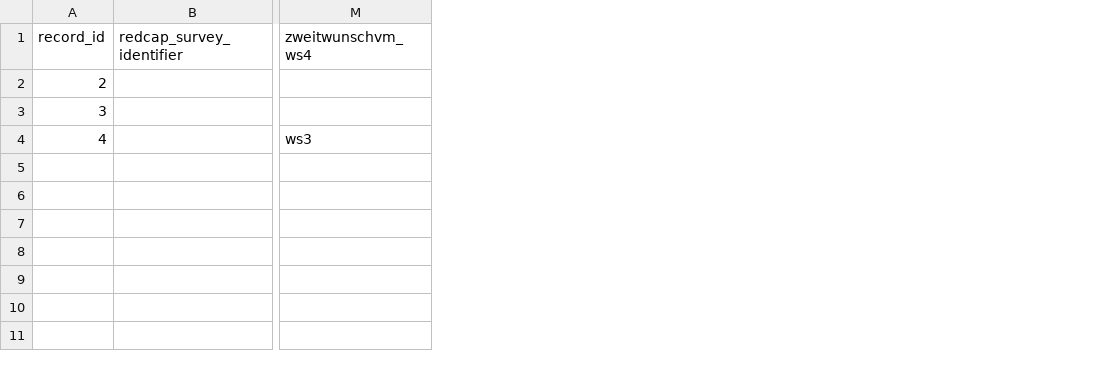
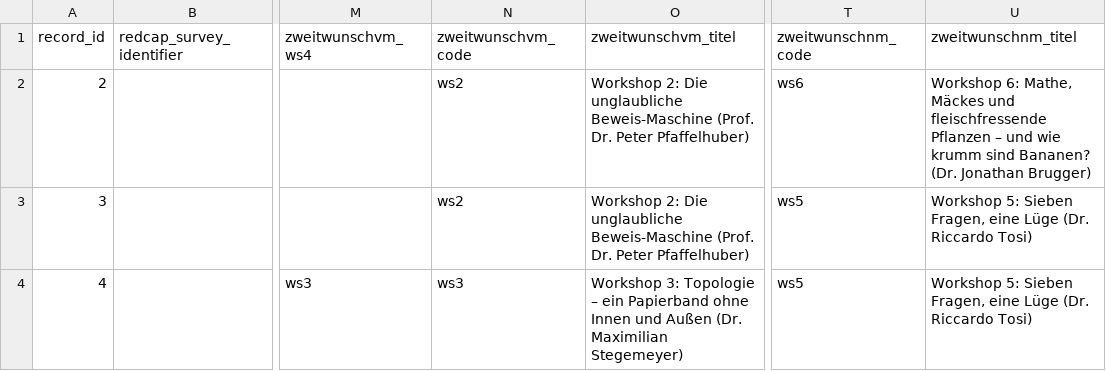
Before and after one commit to pfaffelh/mi-mathetag, a CSV file: edition_2026/anmeldungen.csv, drawn as a sheet; only a part is shown, gaps mark what is left out; the diff names each change by its address in the sheet, - before the commit and + after, or states it on an @@ line.

```diff
--- a/edition_2026/anmeldungen.csv
+++ b/edition_2026/anmeldungen.csv
+column N (zweitwunschvm_code), rows 2-4: ws2 | ws2 | ws3
+column O (zweitwunschvm_titel), rows 2-4: Workshop 2: Die unglaubliche Beweis-Maschine (Prof. Dr. Peter Pfaffelhuber) | Workshop 2: Die unglaubliche Beweis-Maschine (Prof. Dr. Peter Pfaffelhuber) | Workshop 3: Topologie – ein Papierband ohne Innen und Außen (Dr. Maximilian Stegemeyer)
+column T (zweitwunschnm_code), rows 2-4: ws6 | ws5 | ws5
+column U (zweitwunschnm_titel), rows 2-4: Workshop 6: Mathe, Mäckes und fleischfressende Pflanzen – und wie krumm sind Bananen? (Dr. Jonathan Brugger) | Workshop 5: Sieben Fragen, eine Lüge (Dr. Riccardo Tosi) | Workshop 5: Sieben Fragen, eine Lüge (Dr. Riccardo Tosi)
```
Also changed, not shown: edition_2026/redcap_datadictionary2026.csv, 2 other files.
